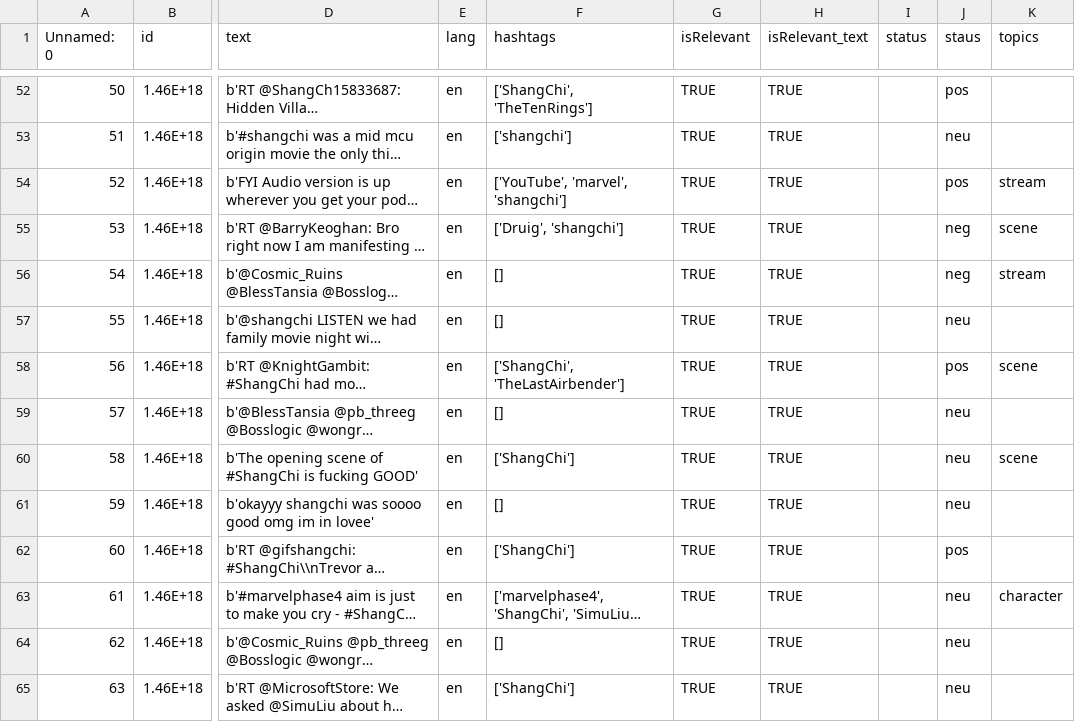
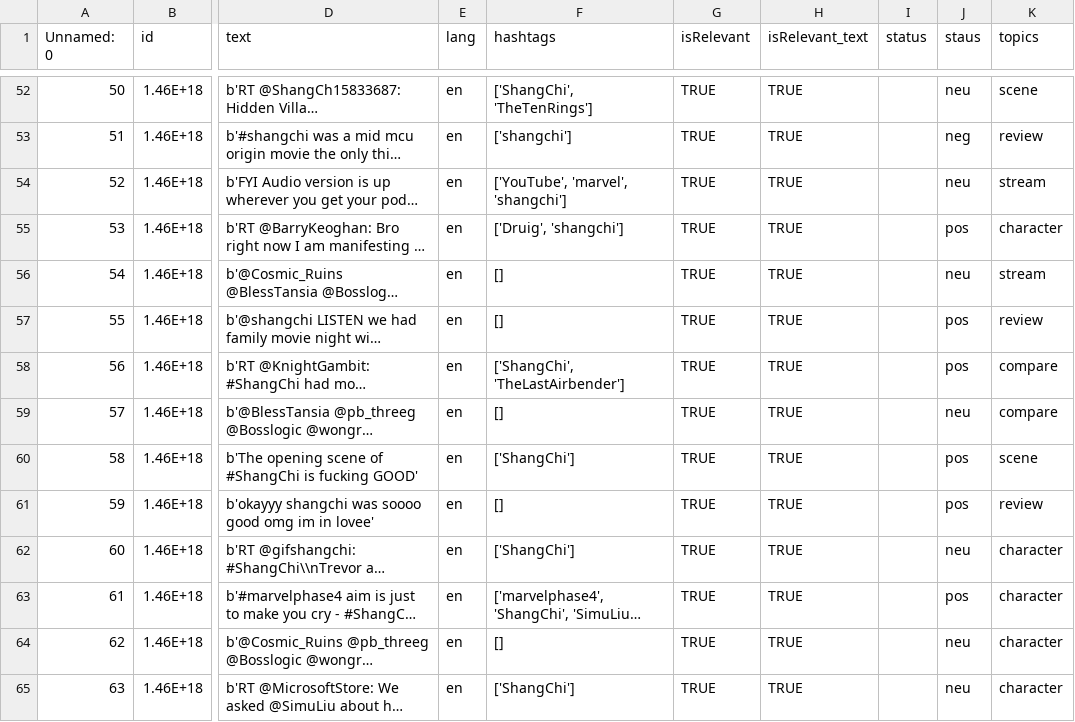
Before and after one commit to mrlnlng/comp598-final-project, a CSV file: data/clean_data_annotated.csv, drawn as a sheet; only a part is shown, gaps mark what is left out; long unchanged cells end in …; the diff covers the shown part only; the diff names each change by its address in the sheet, - before the commit and + after, or states it on an @@ line.

```diff
--- a/data/clean_data_annotated.csv
+++ b/data/clean_data_annotated.csv
-J52 (staus): pos
+J52 (staus): neu
-K52 (topics): (empty)
+K52 (topics): scene
-J53 (staus): neu
+J53 (staus): neg
-K53 (topics): (empty)
+K53 (topics): review
-J54 (staus): pos
+J54 (staus): neu
-J55 (staus): neg
+J55 (staus): pos
-K55 (topics): scene
+K55 (topics): character
-J56 (staus): neg
+J56 (staus): neu
-J57 (staus): neu
+J57 (staus): pos
-K57 (topics): (empty)
+K57 (topics): review
-K58 (topics): scene
+K58 (topics): compare
-K59 (topics): (empty)
+K59 (topics): compare
-J60:J61 (staus): neu
+J60:J61 (staus): pos
-K61 (topics): (empty)
+K61 (topics): review
-J62 (staus): pos
+J62 (staus): neu
-K62 (topics): (empty)
+K62 (topics): character
-J63 (staus): neu
+J63 (staus): pos
-K64:K65 (topics): (empty)
+K64:K65 (topics): character
```
Also changed, not shown: 46 edited cells elsewhere in this file, 1 other file.
